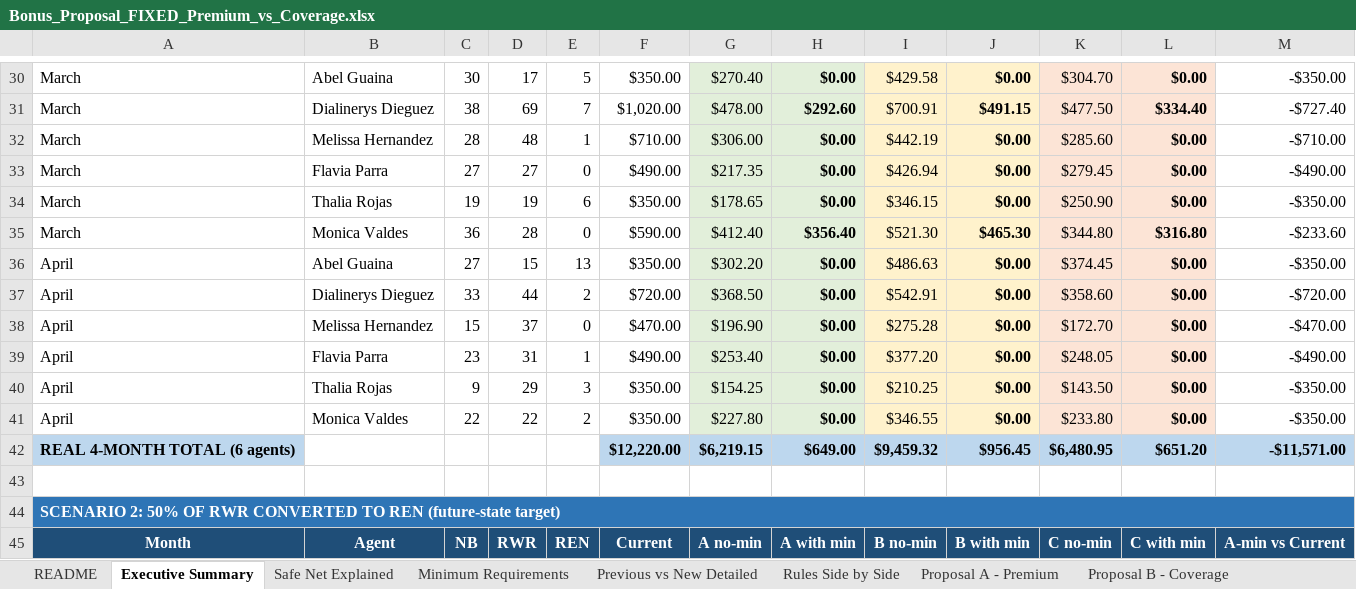
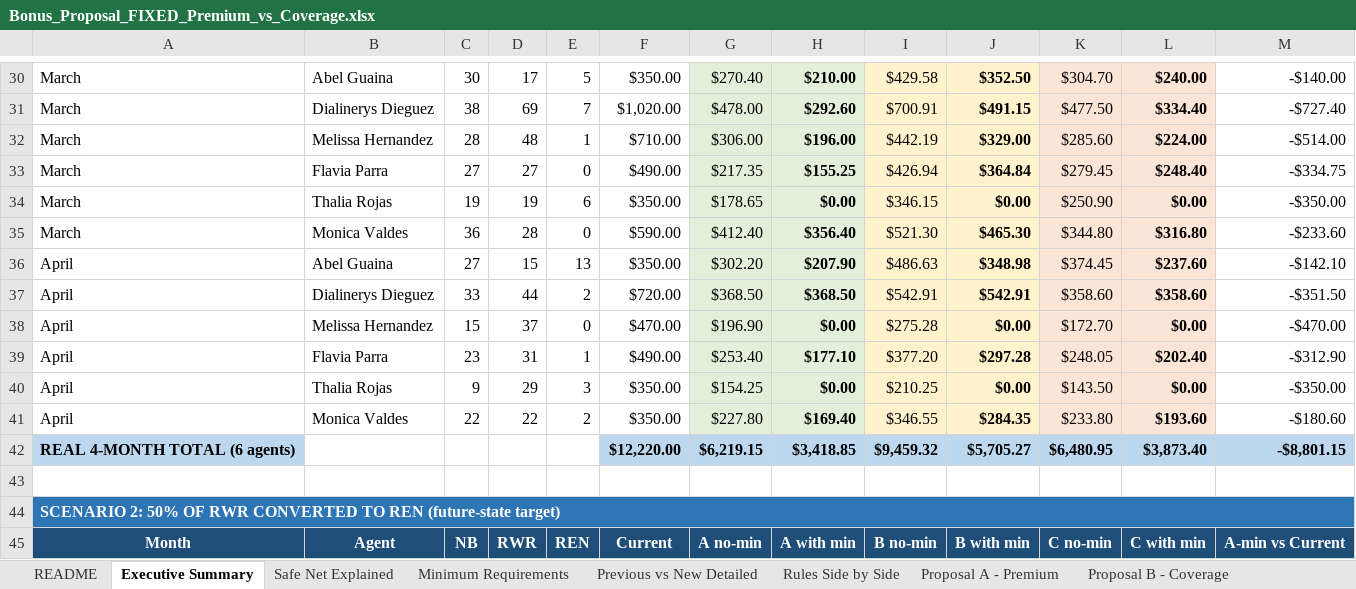
Before and after one commit to FAUS-tech/fiesta-bonus, an Excel workbook: output/Bonus_Proposal_FIXED_Premium_vs_Coverage.xlsx, sheet Executive Summary, drawn as a sheet; only a part is shown, gaps mark what is left out; values as stored, in another font and other column widths than the file's, no borders; the diff covers the shown part only; the diff names each change by its address in the sheet, - before the commit and + after, or states it on an @@ line.

```diff
--- a/output/Bonus_Proposal_FIXED_Premium_vs_Coverage.xlsx (sheet Executive Summary)
+++ b/output/Bonus_Proposal_FIXED_Premium_vs_Coverage.xlsx (sheet Executive Summary)
-H30: $0.00
+H30: $210.00
-J30: $0.00
+J30: $352.50
-L30: $0.00
+L30: $240.00
-M30: -$350.00
+M30: -$140.00
-H32: $0.00
+H32: $196.00
-J32: $0.00
+J32: $329.00
-L32: $0.00
+L32: $224.00
-M32: -$710.00
+M32: -$514.00
-H33: $0.00
+H33: $155.25
-J33: $0.00
+J33: $364.84
-L33: $0.00
+L33: $248.40
-M33: -$490.00
+M33: -$334.75
-H36: $0.00
+H36: $207.90
-J36: $0.00
+J36: $348.98
-L36: $0.00
+L36: $237.60
-M36: -$350.00
+M36: -$142.10
-H37: $0.00
+H37: $368.50
-J37: $0.00
+J37: $542.91
-L37: $0.00
+L37: $358.60
-M37: -$720.00
+M37: -$351.50
-H39: $0.00
+H39: $177.10
-J39: $0.00
+J39: $297.28
-L39: $0.00
+L39: $202.40
-M39: -$490.00
+M39: -$312.90
-H41: $0.00
+H41: $169.40
-J41: $0.00
+J41: $284.35
-L41: $0.00
+L41: $193.60
-M41: -$350.00
+M41: -$180.60
-H42: $649.00
+H42: $3,418.85
-J42: $956.45
+J42: $5,705.27
-L42: $651.20
+L42: $3,873.40
-M42: -$11,571.00
+M42: -$8,801.15
```
Also changed, not shown: 143 edited cells elsewhere in this sheet, sheet Agent Examples - 50% Swap, sheet Minimum Requirements, sheet Agent Examples - Real, sheet Previous vs New Detailed, sheet Real vs Swap Comparison, sheet Safe Net Explained, 2 more sheets, 3 other files.
